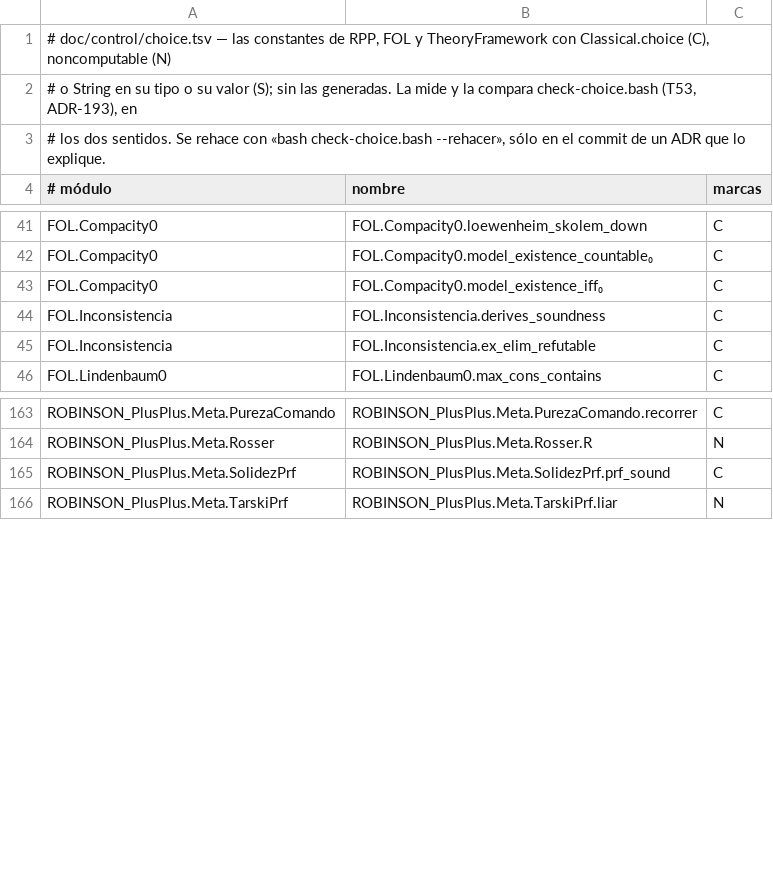
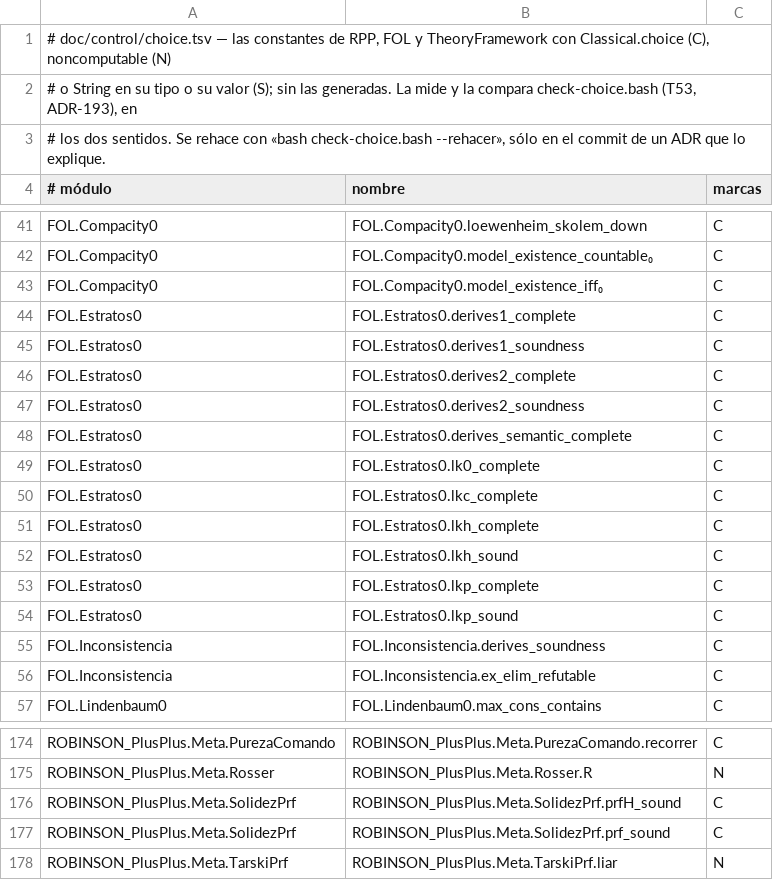
Before and after one commit to julian1c2a/ROBINSON_PlusPlus, a TSV file: doc/control/choice.tsv, drawn as a sheet; only a part is shown, gaps mark what is left out; the diff names each change by its address in the sheet, - before the commit and + after, or states it on an @@ line.

```diff
--- a/doc/control/choice.tsv
+++ b/doc/control/choice.tsv
+row 44: FOL.Estratos0 | FOL.Estratos0.derives1_complete | C
+row 45: FOL.Estratos0 | FOL.Estratos0.derives1_soundness | C
+row 46: FOL.Estratos0 | FOL.Estratos0.derives2_complete | C
+row 47: FOL.Estratos0 | FOL.Estratos0.derives2_soundness | C
+row 48: FOL.Estratos0 | FOL.Estratos0.derives_semantic_complete | C
+row 49: FOL.Estratos0 | FOL.Estratos0.lk0_complete | C
+row 50: FOL.Estratos0 | FOL.Estratos0.lkc_complete | C
+row 51: FOL.Estratos0 | FOL.Estratos0.lkh_complete | C
+row 52: FOL.Estratos0 | FOL.Estratos0.lkh_sound | C
+row 53: FOL.Estratos0 | FOL.Estratos0.lkp_complete | C
+row 54: FOL.Estratos0 | FOL.Estratos0.lkp_sound | C
+row 176: ROBINSON_PlusPlus.Meta.SolidezPrf | ROBINSON_PlusPlus.Meta.SolidezPrf.prfH_sound | C
```
Also changed, not shown: 24 other files.
